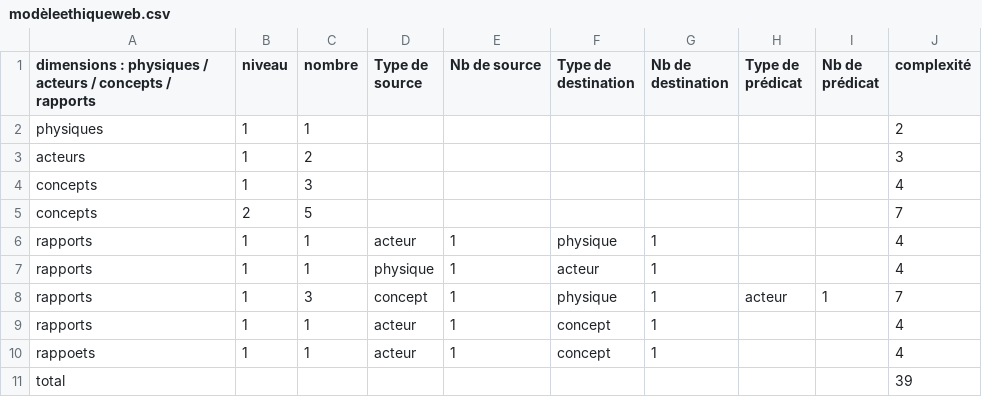
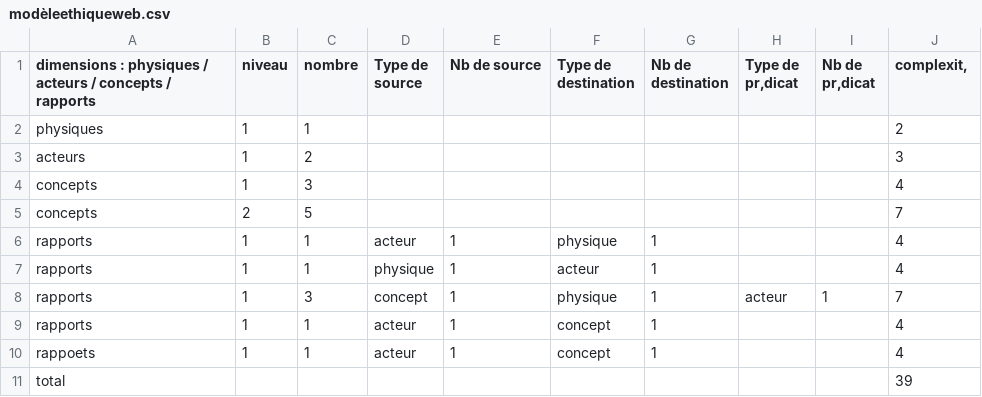
Before and after one commit to samszo/GSI-AVUN_18-19, a CSV file: hafiskamelia/modeles/modèleethiqueweb.csv, drawn as a sheet; the diff names each change by its address in the sheet, - before the commit and + after, or states it on an @@ line.

Commit message:
Add files via upload

```diff
--- a/hafiskamelia/modeles/modèleethiqueweb.csv
+++ b/hafiskamelia/modeles/modèleethiqueweb.csv
-H1: Type de prédicat
+H1: Type de pr‚dicat
-I1: Nb de prédicat
+I1: Nb de pr‚dicat
-J1: complexité
+J1: complexit‚
```
